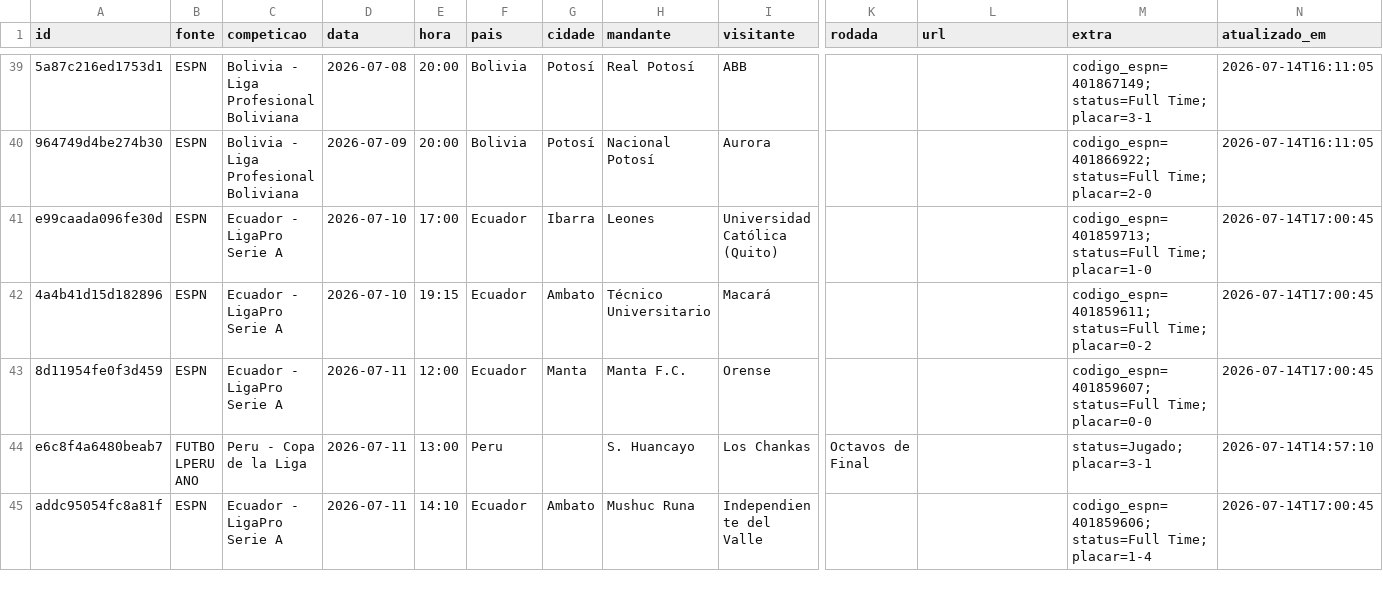
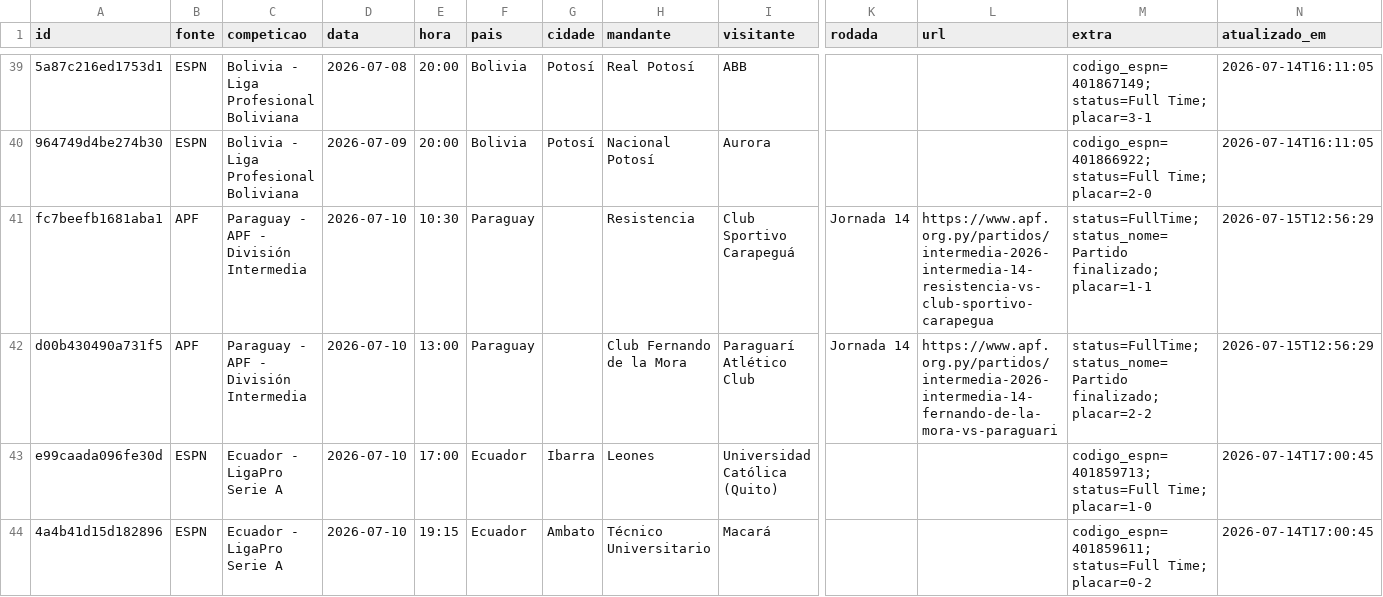
Before and after one commit to guigalhano/jogos-chile-scraper, a CSV file: data/jogos_programados.csv, drawn as a sheet; only a part is shown, gaps mark what is left out; the shorter side is filled out with more unchanged rows; rows hold the shown columns only; the diff covers the shown part only; the diff names each change by its address in the sheet, - before the commit and + after, or states it on an @@ line.

```diff
--- a/data/jogos_programados.csv
+++ b/data/jogos_programados.csv
+row 41: fc7beefb1681aba1 | APF | Paraguay - APF - División Intermedia | 2026-07-10 | 10:30 | Paraguay |  | Resistencia | Club Sportivo Carapeguá | Jornada 14 | https://www.apf.org.py/partidos/intermedia-2026-intermedia-14-resistencia-vs-club-sportivo-carapegua | status=FullTime; status_nome=Partido finalizado; placar=1-1 | 2026-07-15T12:56:29
+row 42: d00b430490a731f5 | APF | Paraguay - APF - División Intermedia | 2026-07-10 | 13:00 | Paraguay |  | Club Fernando de la Mora | Paraguarí Atlético Club | Jornada 14 | https://www.apf.org.py/partidos/intermedia-2026-intermedia-14-fernando-de-la-mora-vs-paraguari | status=FullTime; status_nome=Partido finalizado; placar=2-2 | 2026-07-15T12:56:29
```
Also changed, not shown: 6 added rows elsewhere in this file, 3 other files.
